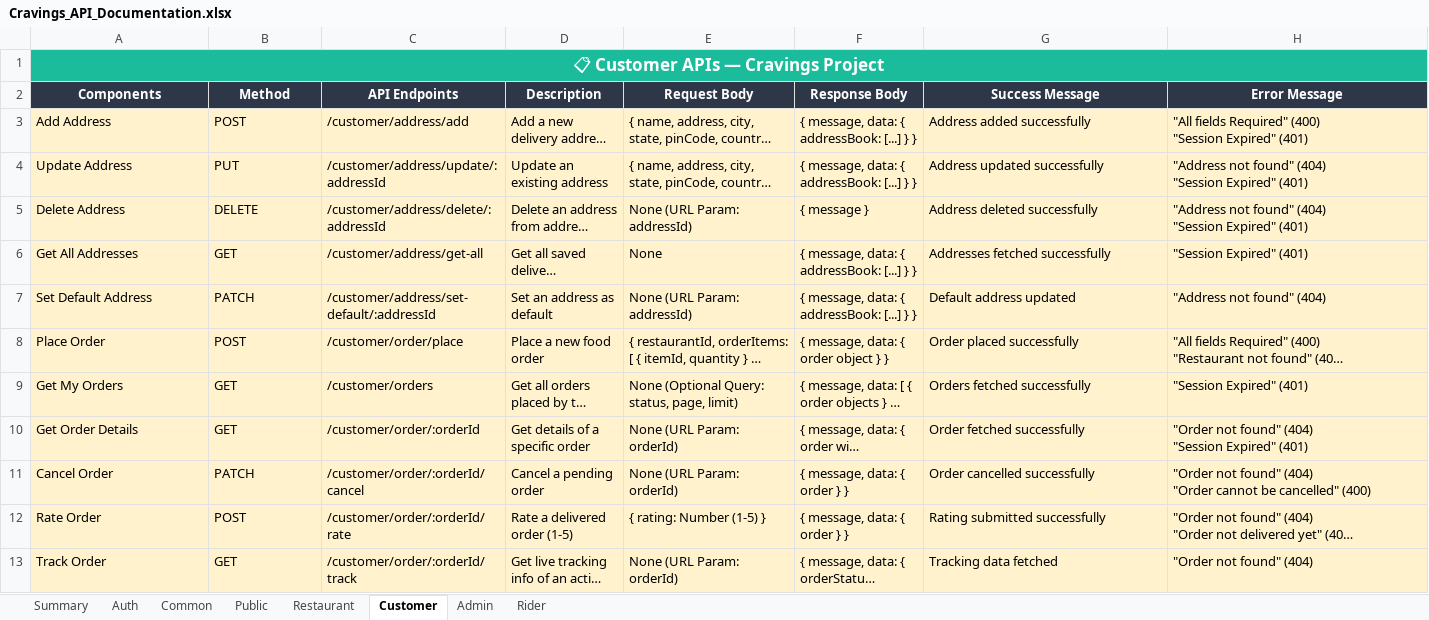
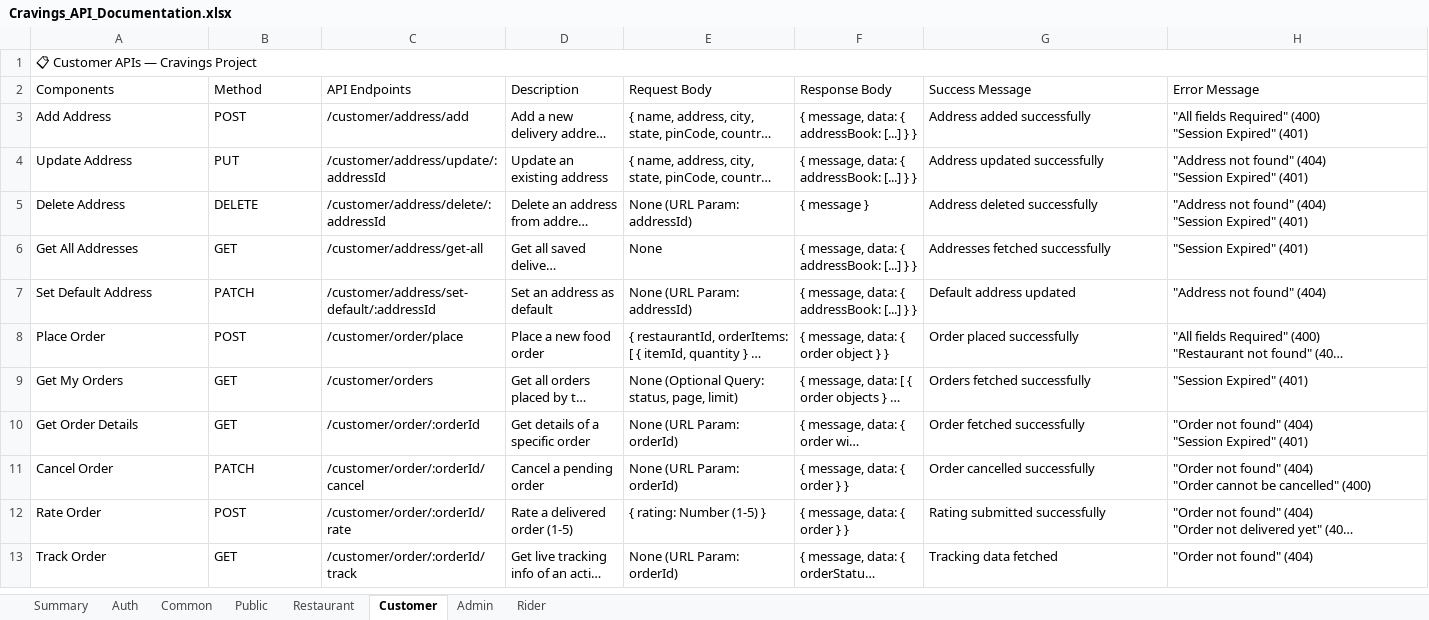
Before and after one commit to Ashishsahu0107/Cravings_7, an Excel workbook: server/Cravings_API_Documentation.xlsx, sheet Customer, drawn as a sheet; only a part is shown; long unchanged cells end in …; values as stored, in another font and other column widths than the file's, no borders; the diff covers the shown part only; the diff names each change by its address in the sheet, - before the commit and + after, or states it on an @@ line.

```diff
--- a/server/Cravings_API_Documentation.xlsx (sheet Customer)
+++ b/server/Cravings_API_Documentation.xlsx (sheet Customer)
@@ A1 bold: on → off, text colour: #FFFFFF → black, alignment: center → left, fill: #1ABC9C → none, text size: smaller @@
@@ A2:H2 fill: #2D3748 → none, bold: on → off, text colour: #FFFFFF → black, alignment: center → left @@
-A3:H13 fill: #FFF2CC
+A3:H13 fill: none
```
Also changed, not shown: cell formats elsewhere in this sheet, sheet Restaurant, sheet Admin, sheet Rider, sheet Public, sheet Auth, sheet Summary, 1 more sheet, 10 other files.
